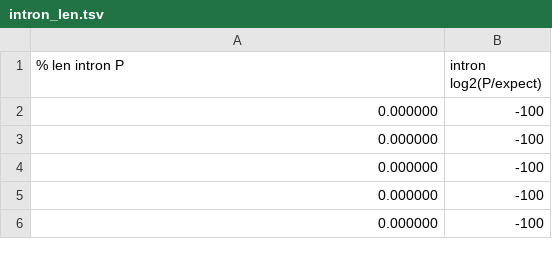
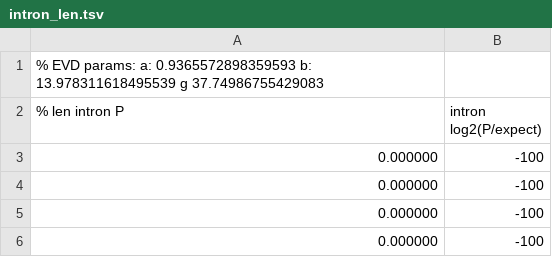
Before and after one commit to icacedo/splicing, a TSV file: mkmdls_out/intron_len.tsv, drawn as a sheet; only a part is shown; the shorter side is filled out with more unchanged rows; the diff names each change by its address in the sheet, - before the commit and + after, or states it on an @@ line.

```diff
--- a/mkmdls_out/intron_len.tsv
+++ b/mkmdls_out/intron_len.tsv
+row 1: % EVD params: a: 0.9365572898359593 b: 13.978311618495539 g 37.74986755429083
```
Also changed, not shown: mkmdls_out/exon_len.tsv, 5 other files.
